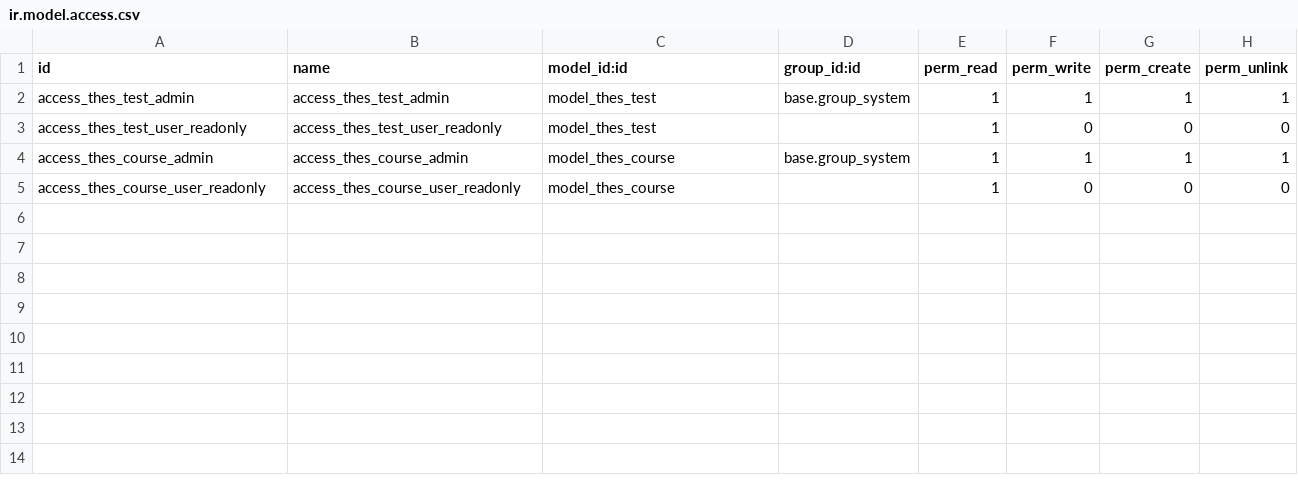
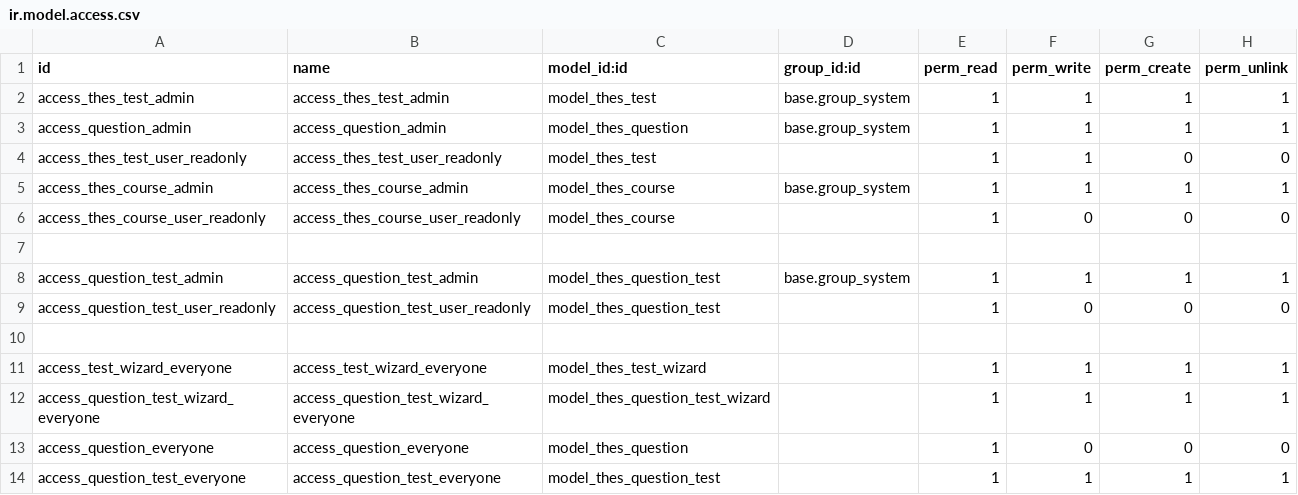
Before and after one commit to maoleng/safety-suite, a CSV file: security/ir.model.access.csv, drawn as a sheet.

Commit message:
fix: logic display questions

```diff
--- a/security/ir.model.access.csv
+++ b/security/ir.model.access.csv
@@ -2,4 +2,13 @@ id,name,model_id:id,group_id:id,perm_read,perm_write,perm_create,perm_unlink
 access_thes_test_admin,access_thes_test_admin,model_thes_test,base.group_system,1,1,1,1
-access_thes_test_user_readonly,access_thes_test_user_readonly,model_thes_test,,1,0,0,0
+access_question_admin,access_question_admin,model_thes_question,base.group_system,1,1,1,1
+access_thes_test_user_readonly,access_thes_test_user_readonly,model_thes_test,,1,1,0,0
 access_thes_course_admin,access_thes_course_admin,model_thes_course,base.group_system,1,1,1,1
 access_thes_course_user_readonly,access_thes_course_user_readonly,model_thes_course,,1,0,0,0
+
+access_question_test_admin,access_question_test_admin,model_thes_question_test,base.group_system,1,1,1,1
+access_question_test_user_readonly,access_question_test_user_readonly,model_thes_question_test,,1,0,0,0
+
+access_test_wizard_everyone,access_test_wizard_everyone,model_thes_test_wizard,,1,1,1,1
+access_question_test_wizard_everyone,access_question_test_wizard_everyone,model_thes_question_test_wizard,,1,1,1,1
+access_question_everyone,access_question_everyone,model_thes_question,,1,0,0,0
+access_question_test_everyone,access_question_test_everyone,model_thes_question_test,,1,1,1,1
```
Also changed, not shown: 2 other files.
